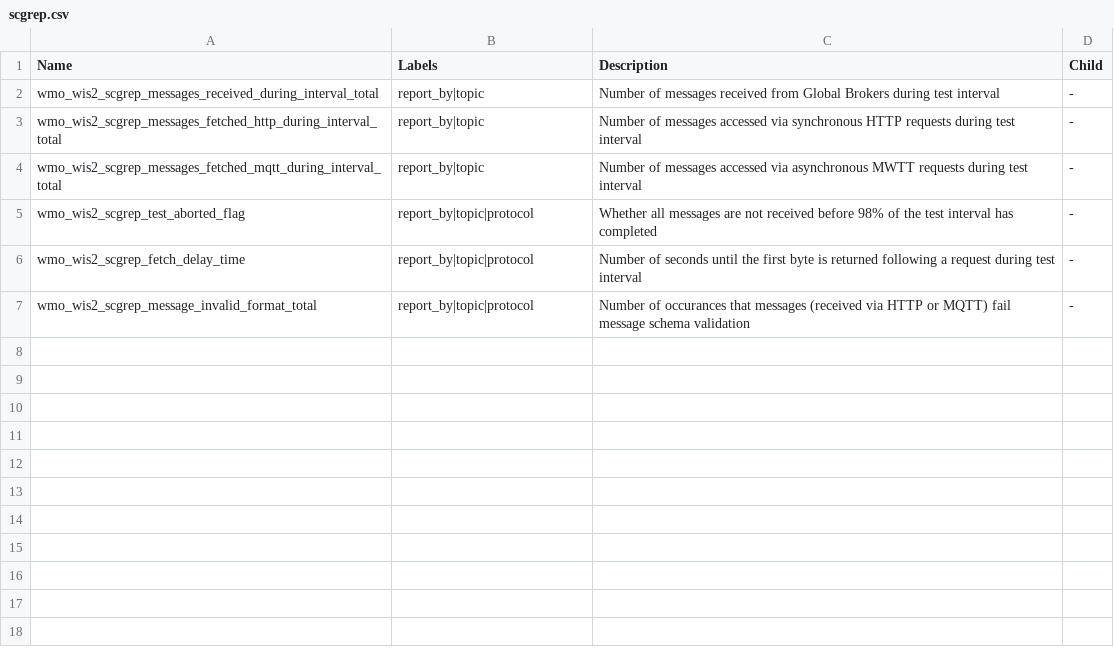
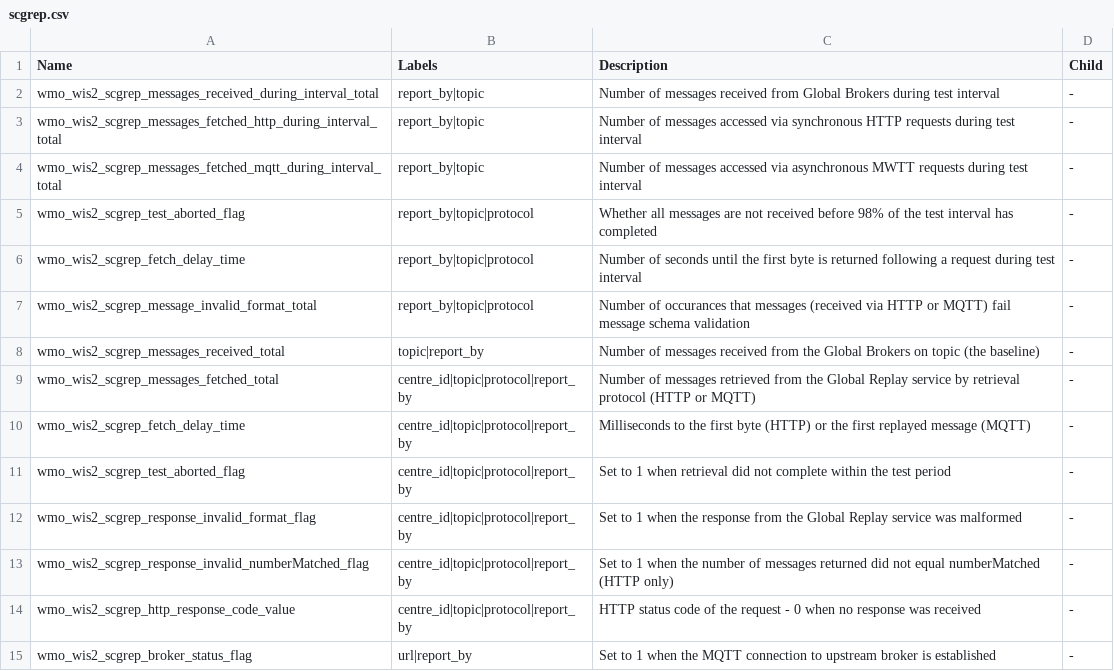
Before and after one commit to wmo-im/wis2-metric-hierarchy, a CSV file: metrics/scgrep.csv, drawn as a sheet; the diff names each change by its address in the sheet, - before the commit and + after, or states it on an @@ line.

Commit message:
add new metrics to SCGrep (#68)

```diff
--- a/metrics/scgrep.csv
+++ b/metrics/scgrep.csv
+row 8: wmo_wis2_scgrep_messages_received_total | topic|report_by | Number of messages received from the Global Brokers on topic (the baseline) | -
+row 9: wmo_wis2_scgrep_messages_fetched_total | centre_id|topic|protocol|report_by | Number of messages retrieved from the Global Replay service by retrieval protocol (HTTP or MQTT) | -
+row 10: wmo_wis2_scgrep_fetch_delay_time | centre_id|topic|protocol|report_by | Milliseconds to the first byte (HTTP) or the first replayed message (MQTT) | -
+row 11: wmo_wis2_scgrep_test_aborted_flag | centre_id|topic|protocol|report_by | Set to 1 when retrieval did not complete within the test period | -
+row 12: wmo_wis2_scgrep_response_invalid_format_flag | centre_id|topic|protocol|report_by | Set to 1 when the response from the Global Replay service was malformed | -
+row 13: wmo_wis2_scgrep_response_invalid_numberMatched_flag | centre_id|topic|protocol|report_by | Set to 1 when the number of messages returned did not equal numberMatched (HTTP only) | -
+row 14: wmo_wis2_scgrep_http_response_code_value | centre_id|topic|protocol|report_by | HTTP status code of the request - 0 when no response was received | -
+row 15: wmo_wis2_scgrep_broker_status_flag | url|report_by | Set to 1 when the MQTT connection to upstream broker is established | -
```
